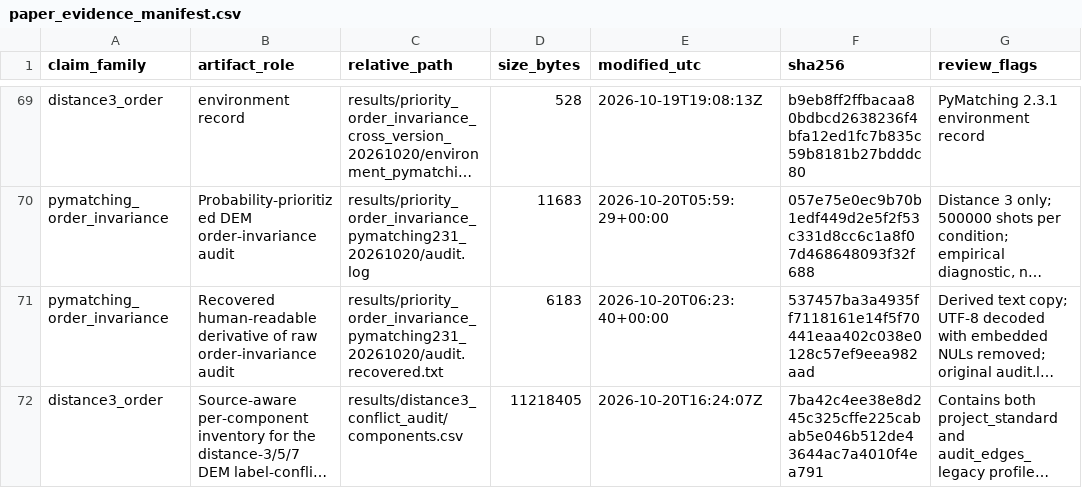
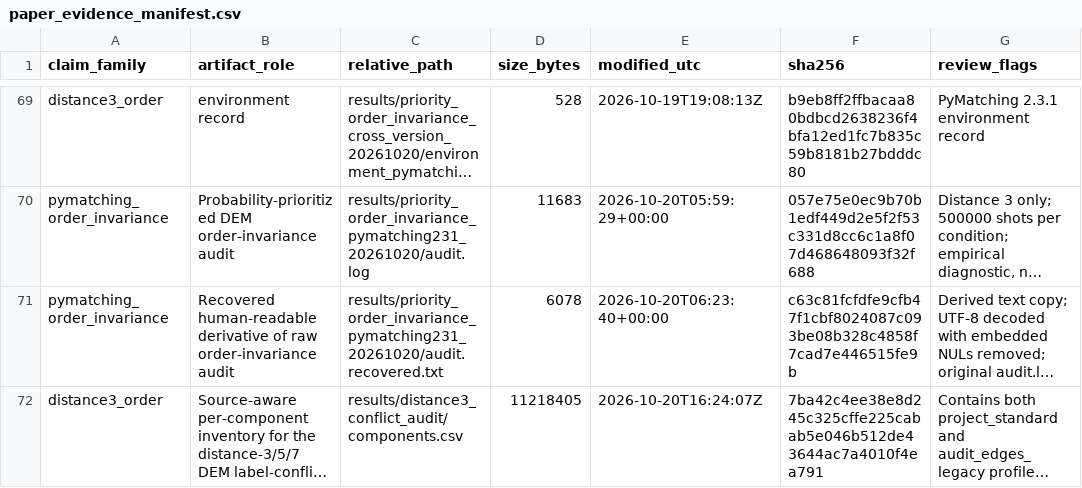
Before and after one commit to tgiwn/QEC-surface-code-correlated-noise, a CSV file: paper_evidence_manifest.csv, drawn as a sheet; only a part is shown, gaps mark what is left out; long unchanged cells end in …; the diff names each change by its address in the sheet, - before the commit and + after, or states it on an @@ line.

Commit message:
Correct recovered audit manifest fingerprint

```diff
--- a/paper_evidence_manifest.csv
+++ b/paper_evidence_manifest.csv
-D71 (size_bytes): 6183
+D71 (size_bytes): 6078
-F71 (sha256): 537457ba3a4935ff7118161e14f5f70441eaa402c038e0128c57ef9eea982aad
+F71 (sha256): c63c81fcfdfe9cfb47f1cbf8024087c093be08b328c4858f7cad7e446515fe9b
```
